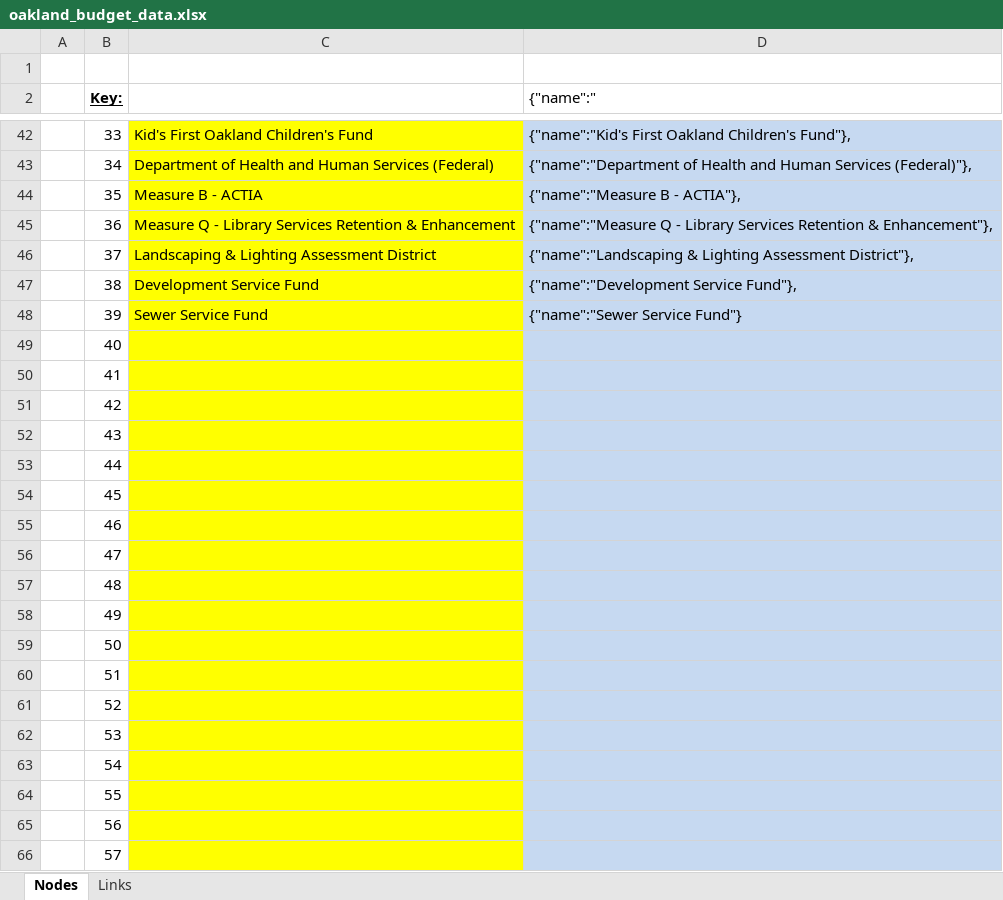
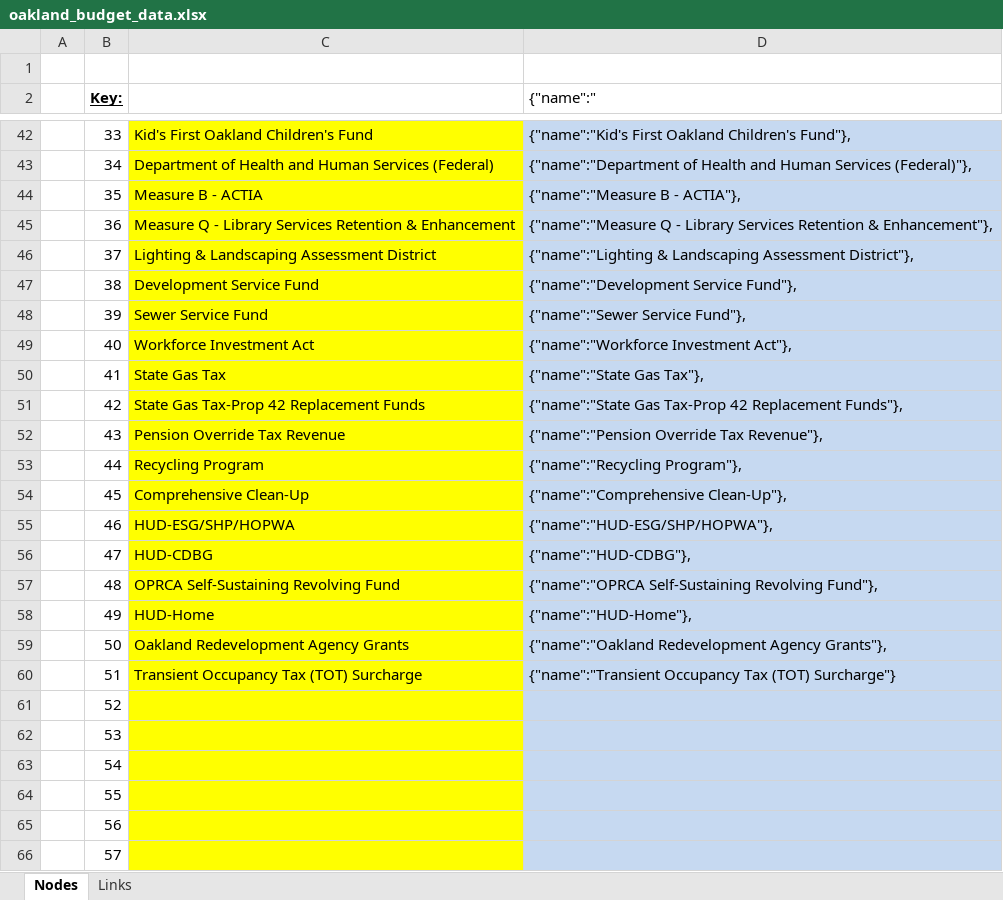
Before and after one commit to daguar/oakland-budget-viz, an Excel workbook: oakland_budget_data.xlsx, sheet Nodes, drawn as a sheet; only a part is shown, gaps mark what is left out; values as stored, in another font and other column widths than the file's, no borders; the diff names each change by its address in the sheet, - before the commit and + after, or states it on an @@ line.

```diff
--- a/oakland_budget_data.xlsx (sheet Nodes)
+++ b/oakland_budget_data.xlsx (sheet Nodes)
-C46: Landscaping & Lighting Assessment District
+C46: Lighting & Landscaping Assessment District
-D46 ({"name":"): {"name":"Landscaping & Lighting Assessment District"},
+D46 ({"name":"): {"name":"Lighting & Landscaping Assessment District"},
-D48 ({"name":"): {"name":"Sewer Service Fund"}
+D48 ({"name":"): {"name":"Sewer Service Fund"},
-C49: (empty)
+C49: Workforce Investment Act
-D49 ({"name":"): (empty)
+D49 ({"name":"): {"name":"Workforce Investment Act"},
-C50: (empty)
+C50: State Gas Tax
-D50 ({"name":"): (empty)
+D50 ({"name":"): {"name":"State Gas Tax"},
-C51: (empty)
+C51: State Gas Tax-Prop 42 Replacement Funds
-D51 ({"name":"): (empty)
+D51 ({"name":"): {"name":"State Gas Tax-Prop 42 Replacement Funds"},
-C52: (empty)
+C52: Pension Override Tax Revenue
-D52 ({"name":"): (empty)
+D52 ({"name":"): {"name":"Pension Override Tax Revenue"},
-C53: (empty)
+C53: Recycling Program
-D53 ({"name":"): (empty)
+D53 ({"name":"): {"name":"Recycling Program"},
-C54: (empty)
+C54: Comprehensive Clean-Up
-D54 ({"name":"): (empty)
+D54 ({"name":"): {"name":"Comprehensive Clean-Up"},
-C55: (empty)
+C55: HUD-ESG/SHP/HOPWA
-D55 ({"name":"): (empty)
+D55 ({"name":"): {"name":"HUD-ESG/SHP/HOPWA"},
-C56: (empty)
+C56: HUD-CDBG
-D56 ({"name":"): (empty)
+D56 ({"name":"): {"name":"HUD-CDBG"},
-C57: (empty)
+C57: OPRCA Self-Sustaining Revolving Fund
-D57 ({"name":"): (empty)
+D57 ({"name":"): {"name":"OPRCA Self-Sustaining Revolving Fund"},
-C58: (empty)
+C58: HUD-Home
-D58 ({"name":"): (empty)
+D58 ({"name":"): {"name":"HUD-Home"},
-C59: (empty)
+C59: Oakland Redevelopment Agency Grants
-D59 ({"name":"): (empty)
+D59 ({"name":"): {"name":"Oakland Redevelopment Agency Grants"},
-C60: (empty)
+C60: Transient Occupancy Tax (TOT) Surcharge
-D60 ({"name":"): (empty)
+D60 ({"name":"): {"name":"Transient Occupancy Tax (TOT) Surcharge"}
```
Also changed, not shown: sheet Links, hidden cells, 1 other file.
